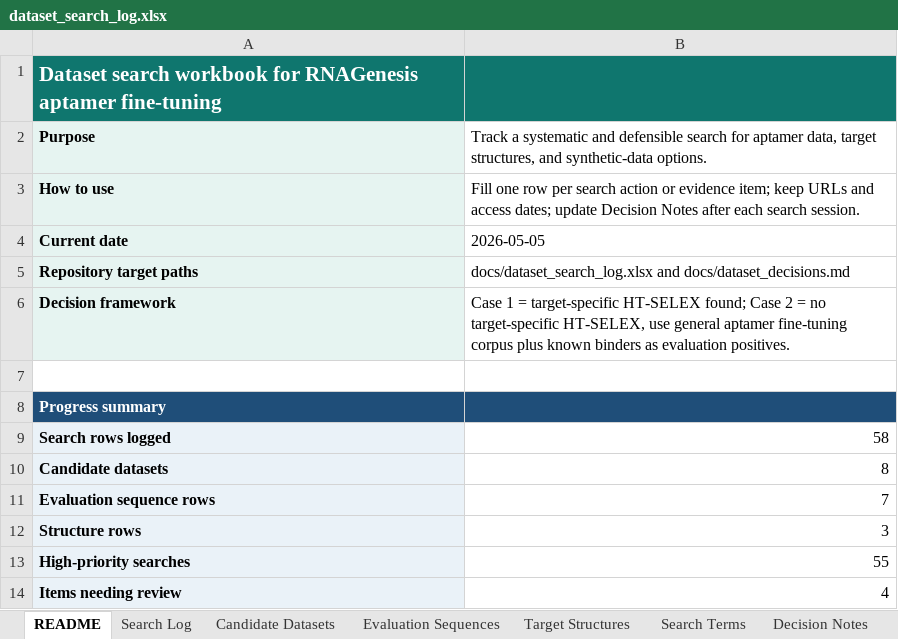
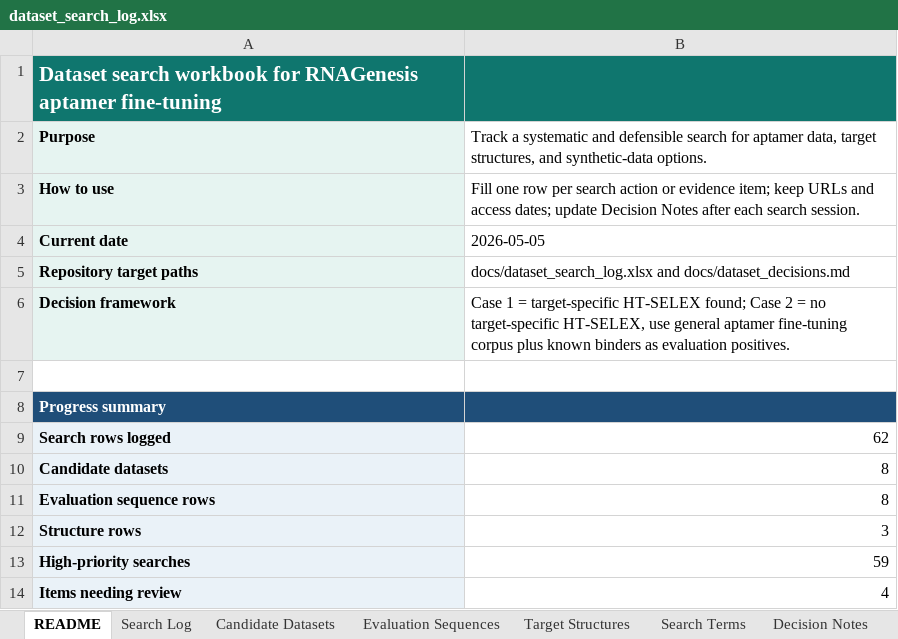
Before and after one commit to laura-hardy/rnagenesis-aptamer-mres, an Excel workbook: docs/dataset_search_log.xlsx, sheet README, drawn as a sheet; values as stored, in another font and other column widths than the file's, no borders; the diff names each change by its address in the sheet, - before the commit and + after, or states it on an @@ line.

```diff
--- a/docs/dataset_search_log.xlsx (sheet README)
+++ b/docs/dataset_search_log.xlsx (sheet README)
-B9: 58
+B9: 62
-B11: 7
+B11: 8
-B13: 55
+B13: 59
```
Also changed, not shown: sheet Search Log, sheet Evaluation Sequences, sheet Decision Notes.
